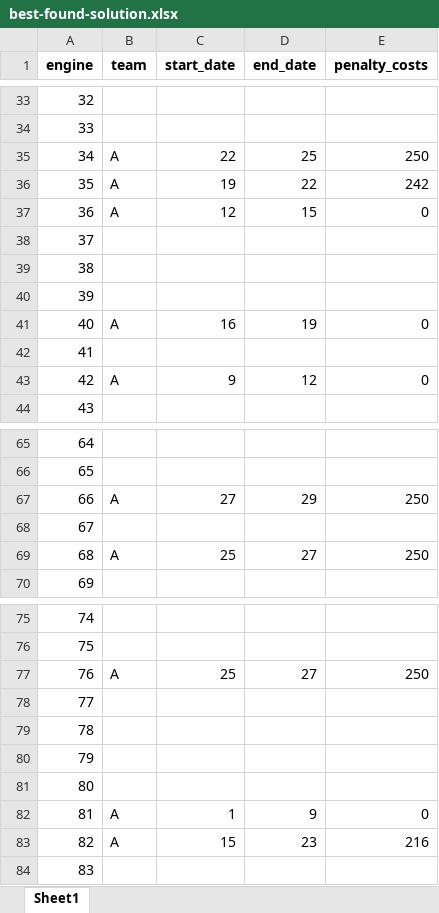
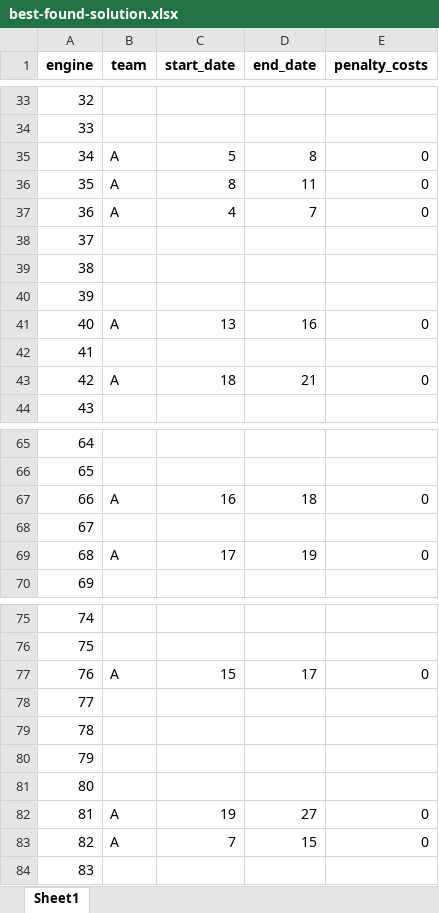
Before and after one commit to QuintineSol/PA, an Excel workbook: best-found-solution.xlsx, sheet Sheet1, drawn as a sheet; only a part is shown, gaps mark what is left out; values as stored, in another font and other column widths than the file's, no borders; the diff covers the shown part only; the diff names each change by its address in the sheet, - before the commit and + after, or states it on an @@ line.

Commit message:
improved average-best-fitness plots

```diff
--- a/best-found-solution.xlsx (sheet Sheet1)
+++ b/best-found-solution.xlsx (sheet Sheet1)
-C35 (start_date): 22
+C35 (start_date): 5
-D35 (end_date): 25
+D35 (end_date): 8
-E35 (penalty_costs): 250
+E35 (penalty_costs): 0
-C36 (start_date): 19
+C36 (start_date): 8
-D36 (end_date): 22
+D36 (end_date): 11
-E36 (penalty_costs): 242
+E36 (penalty_costs): 0
-C37 (start_date): 12
+C37 (start_date): 4
-D37 (end_date): 15
+D37 (end_date): 7
-C41 (start_date): 16
+C41 (start_date): 13
-D41 (end_date): 19
+D41 (end_date): 16
-C43 (start_date): 9
+C43 (start_date): 18
-D43 (end_date): 12
+D43 (end_date): 21
-C67 (start_date): 27
+C67 (start_date): 16
-D67 (end_date): 29
+D67 (end_date): 18
-E67 (penalty_costs): 250
+E67 (penalty_costs): 0
-C69 (start_date): 25
+C69 (start_date): 17
-D69 (end_date): 27
+D69 (end_date): 19
-E69 (penalty_costs): 250
+E69 (penalty_costs): 0
-C77 (start_date): 25
+C77 (start_date): 15
-D77 (end_date): 27
+D77 (end_date): 17
-E77 (penalty_costs): 250
+E77 (penalty_costs): 0
-C82 (start_date): 1
+C82 (start_date): 19
-D82 (end_date): 9
+D82 (end_date): 27
-C83 (start_date): 15
+C83 (start_date): 7
-D83 (end_date): 23
+D83 (end_date): 15
-E83 (penalty_costs): 216
+E83 (penalty_costs): 0
```
Also changed, not shown: 7 edited cells elsewhere in this sheet, 5 other files.
